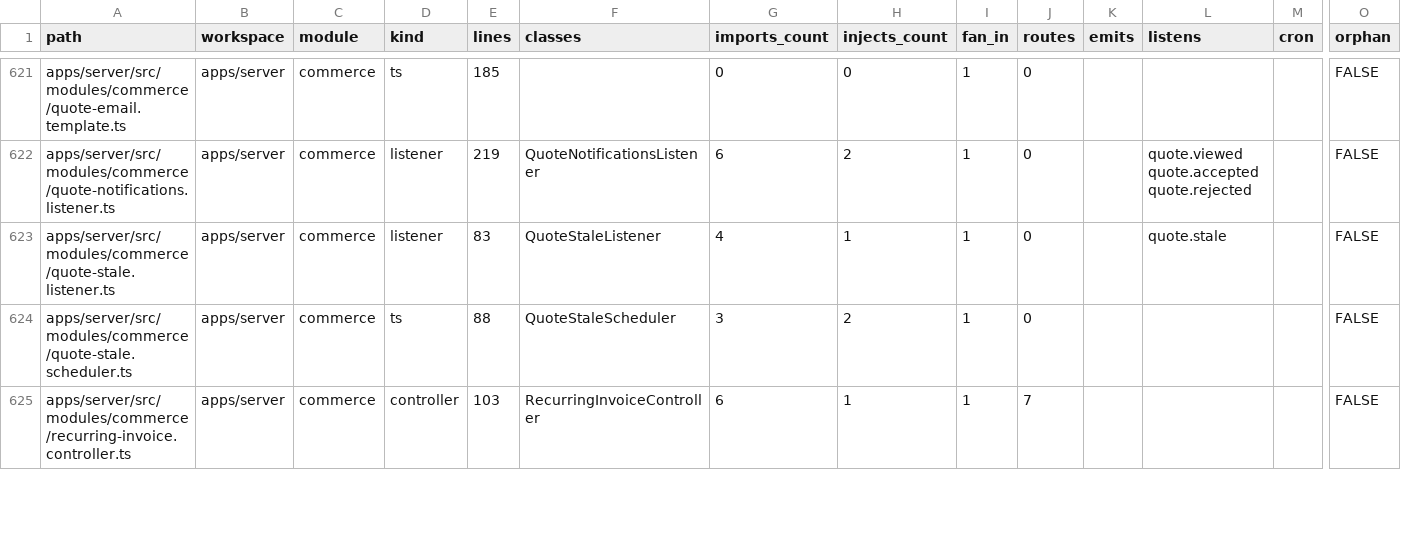
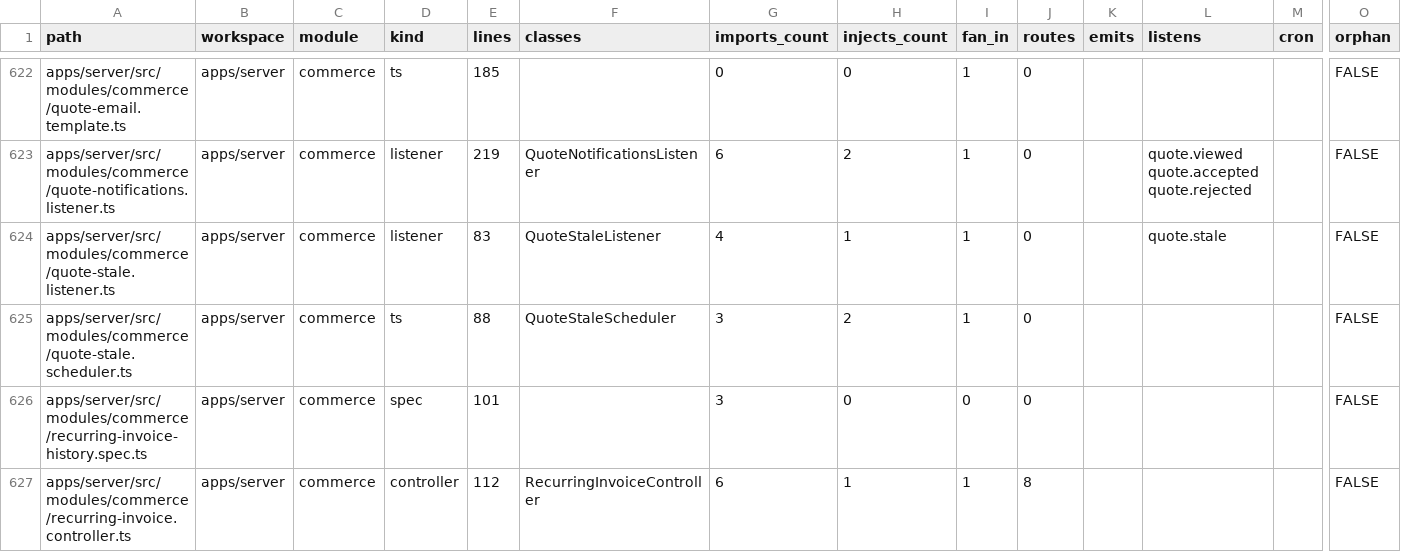
Before and after one commit to SaCH-PRO/KEYFLOWOS, a CSV file: docs/system-map/data/files.csv, drawn as a sheet; only a part is shown, gaps mark what is left out; addresses are those after the commit; rows hold the shown columns only; the diff covers the shown part only; the diff names each change by its address in the sheet, - before the commit and + after, or states it on an @@ line.

```diff
--- a/docs/system-map/data/files.csv
+++ b/docs/system-map/data/files.csv
+row 626: apps/server/src/modules/commerce/recurring-invoice-history.spec.ts | apps/server | commerce | spec | 101 |  | 3 | 0 | 0 | 0 |  |  |  | FALSE
-E627 (lines): 103
+E627 (lines): 112
-J627 (routes): 7
+J627 (routes): 8
```
Also changed, not shown: 2 added rows and 19 edited cells elsewhere in this file, docs/system-map/data/modules.csv, docs/system-map/data/routes.csv, 5 other files.
